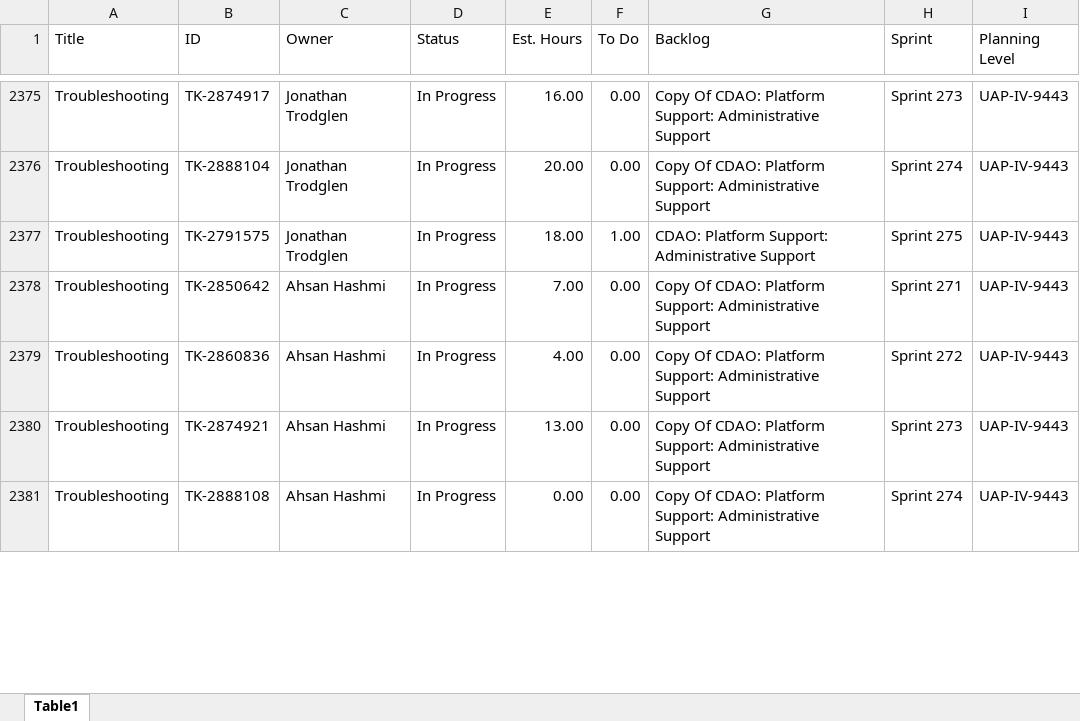
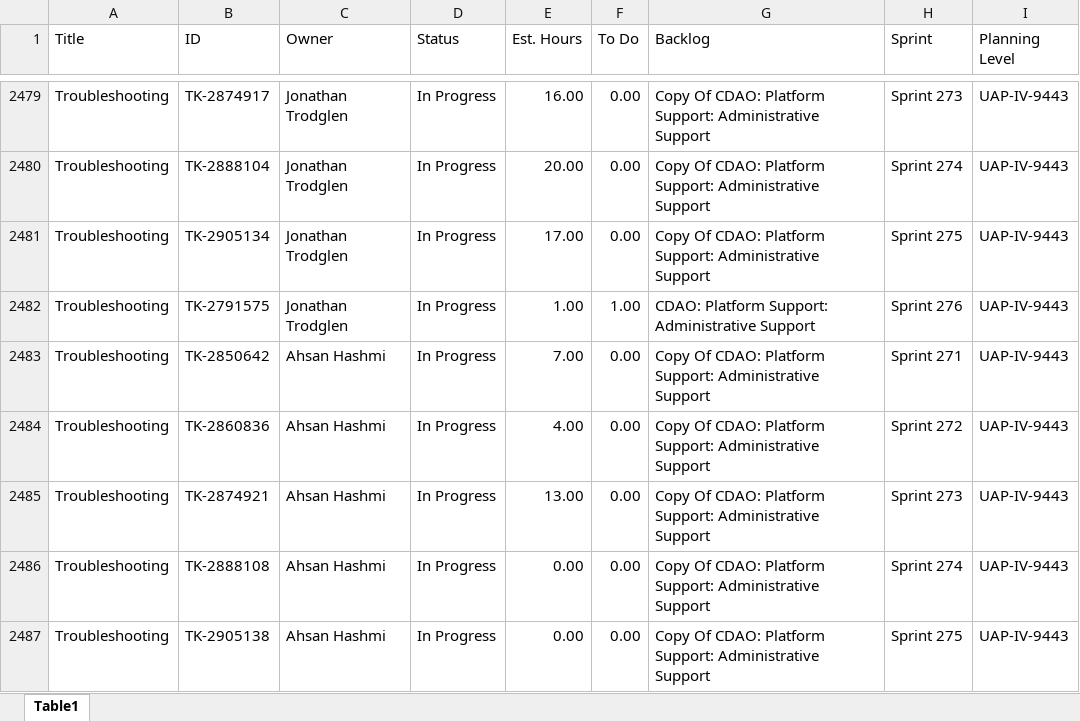
Before and after one commit to usps-dataeng/versionone-dashboard, an Excel workbook: tasklist_UAPIV9443.xlsx, sheet Table1, drawn as a sheet; only a part is shown, gaps mark what is left out; values as stored, in another font and other column widths than the file's, no borders; addresses are those after the commit; the diff covers the shown part only; the diff names each change by its address in the sheet, - before the commit and + after, or states it on an @@ line.

```diff
--- a/tasklist_UAPIV9443.xlsx (sheet Table1)
+++ b/tasklist_UAPIV9443.xlsx (sheet Table1)
+row 2481: Troubleshooting | TK-2905134 | Jonathan Trodglen | In Progress | 17.00 | 0.00 | Copy Of CDAO: Platform Support: Administrative Support | Sprint 275 | UAP-IV-9443
-E2482 (Est. Hours): 18.00
+E2482 (Est. Hours): 1.00
-H2482 (Sprint): Sprint 275
+H2482 (Sprint): Sprint 276
+row 2487: Troubleshooting | TK-2905138 | Ahsan Hashmi | In Progress | 0.00 | 0.00 | Copy Of CDAO: Platform Support: Administrative Support | Sprint 275 | UAP-IV-9443
```
Also changed, not shown: 116 added rows and 245 edited cells elsewhere in this sheet, tasklist_CDAS6441.xlsx, tasklist_EDS4834.xlsx, 5 other files.
